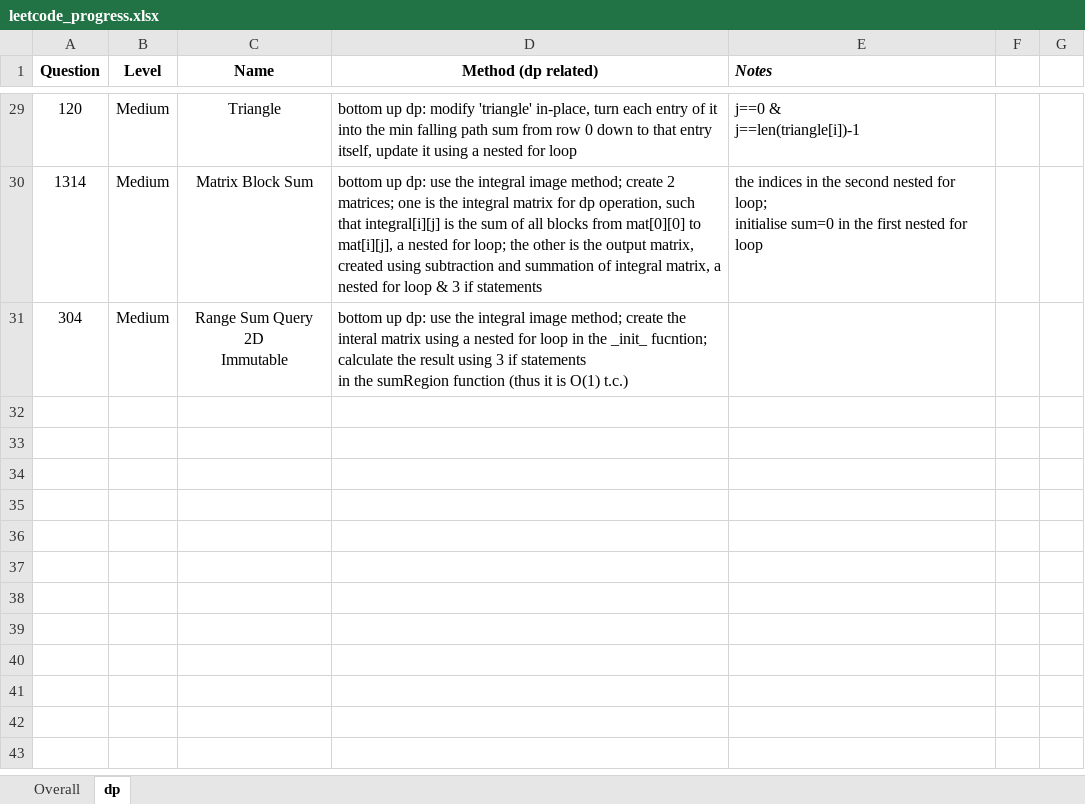
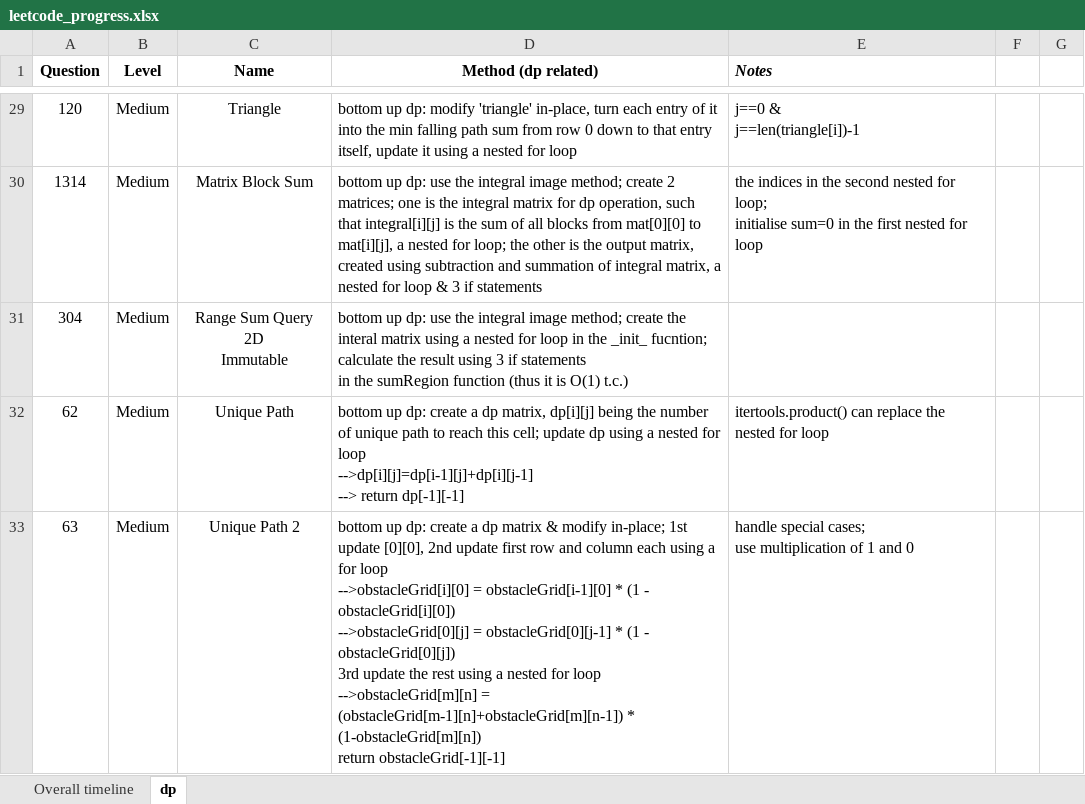
Before and after one commit to JessyZhang533/Leetcode, an Excel workbook: leetcode_progress.xlsx, sheet dp, drawn as a sheet; only a part is shown, gaps mark what is left out; values as stored, in another font and other column widths than the file's, no borders; conditional formats not drawn; ↵ is a line break in a cell; the diff names each change by its address in the sheet, - before the commit and + after, or states it on an @@ line.

```diff
--- a/leetcode_progress.xlsx (sheet dp)
+++ b/leetcode_progress.xlsx (sheet dp)
-sheet tab: Overall
+sheet tab: Overall timeline
+row 32: 62 | Medium | Unique Path | bottom up dp: create a dp matrix, dp[i][j] being the number of unique path to reach this cell; update dp using a nested for loop ↵ -->dp[i][j]=dp[i-1][j]+dp[i][j-1] ↵ --> return dp[-1][-1] | itertools.product() can replace the nested for loop
+row 33: 63 | Medium | Unique Path 2 | bottom up dp: create a dp matrix & modify in-place; 1st update [0][0], 2nd update first row and column each using a for loop ↵ -->obstacleGrid[i][0] = obstacleGrid[i-1][0] * (1 - obstacleGrid[i][0]) ↵ -->obstacleGrid[0][j] = obstacleGrid[0][j-1] * (1 - obstacleGrid[0][j]) ↵ 3rd update the rest using a nested for loop ↵ -->obstacleGrid[m][n] = (obstacleGrid[m-1][n]+obstacleGrid[m][n-1]) * (1-obstacleGrid[m][n]) ↵ return obstacleGrid[-1][-1] | handle special cases; ↵ use multiplication of 1 and 0
```
Also changed, not shown: sheet Overall timeline, 1 other file.
